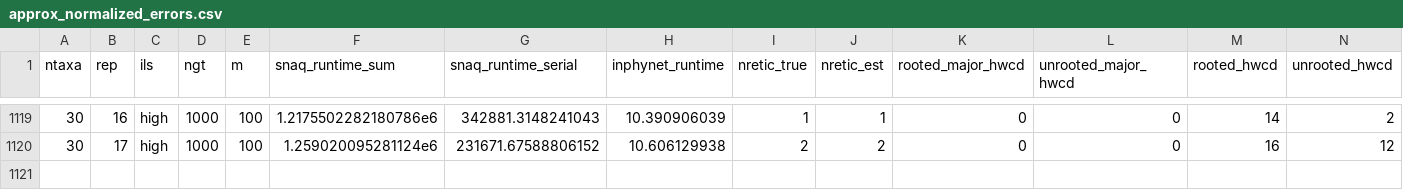
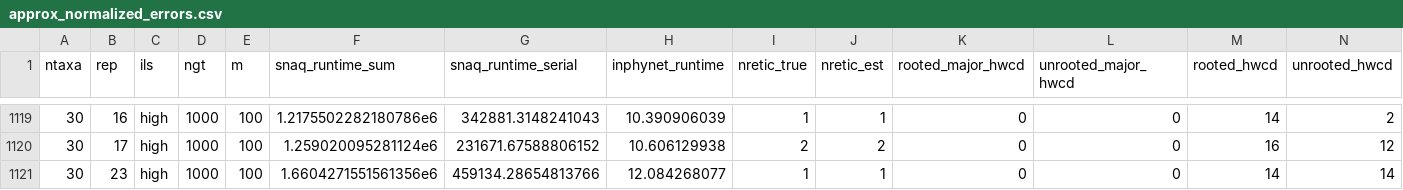
Before and after one commit to NathanKolbow/InPhyNetSimulations, a CSV file: est-gts/analysis/approx_normalized_errors.csv, drawn as a sheet; only a part is shown, gaps mark what is left out; rows hold the shown columns only; the diff names each change by its address in the sheet, - before the commit and + after, or states it on an @@ line.

```diff
--- a/est-gts/analysis/approx_normalized_errors.csv
+++ b/est-gts/analysis/approx_normalized_errors.csv
+row 1121: 30 | 23 | high | 1000 | 100 | 1.6604271551561356e6 | 459134.28654813766 | 12.084268077 | 1 | 1 | 0 | 0 | 14 | 14
```
Also changed, not shown: est-gts/data/out.csv.
